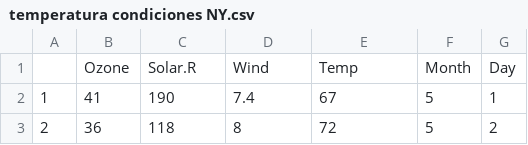
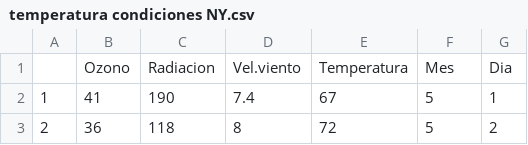
Before and after one commit to rpizarrog/Industrias-4.0, a CSV file: datos/temperatura condiciones NY.csv, drawn as a sheet; only a part is shown.

Commit message:
Update temperatura condiciones NY.csv

```diff
--- a/datos/temperatura condiciones NY.csv
+++ b/datos/temperatura condiciones NY.csv
@@ -1,2 +1,2 @@
-"","Ozone","Solar.R","Wind","Temp","Month","Day"
+"","Ozono","Radiacion","Vel.viento","Temperatura","Mes","Dia"
 "1",41,190,7.4,67,5,1
```
